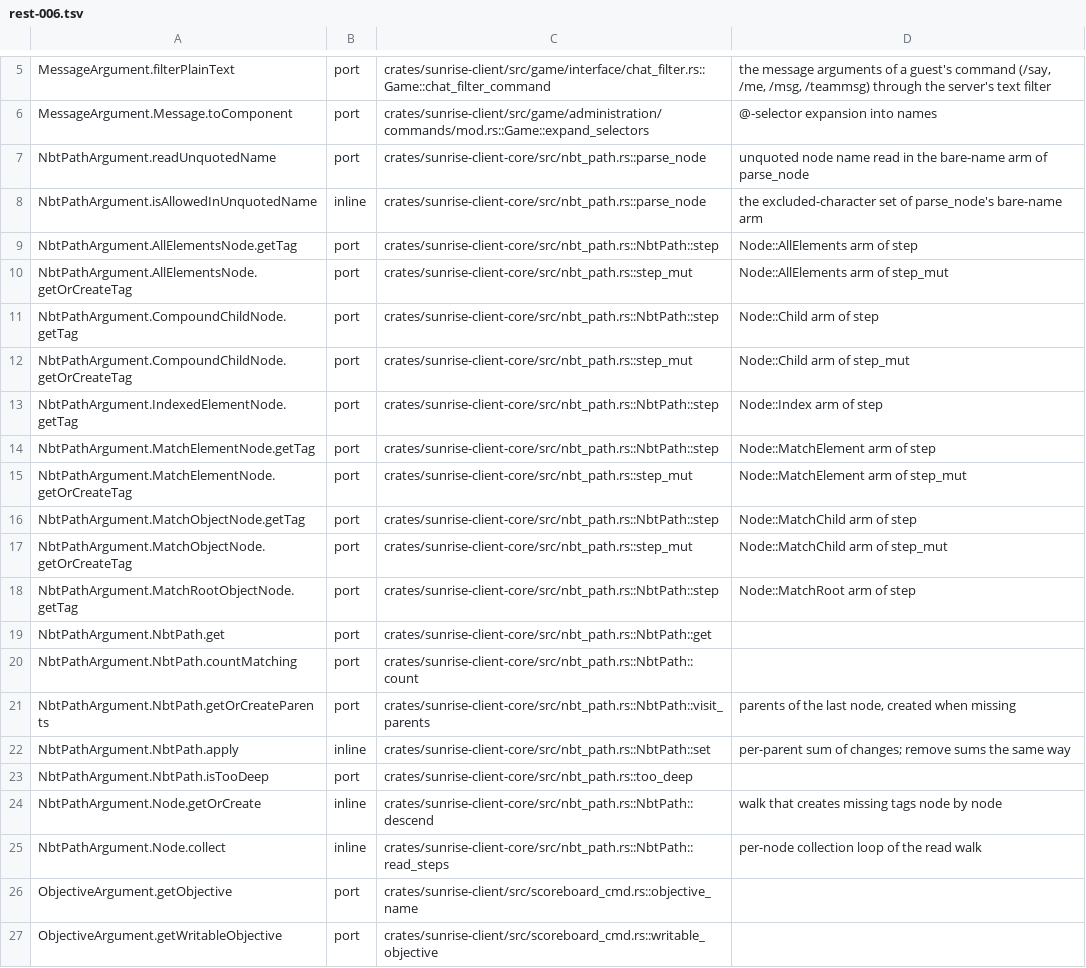
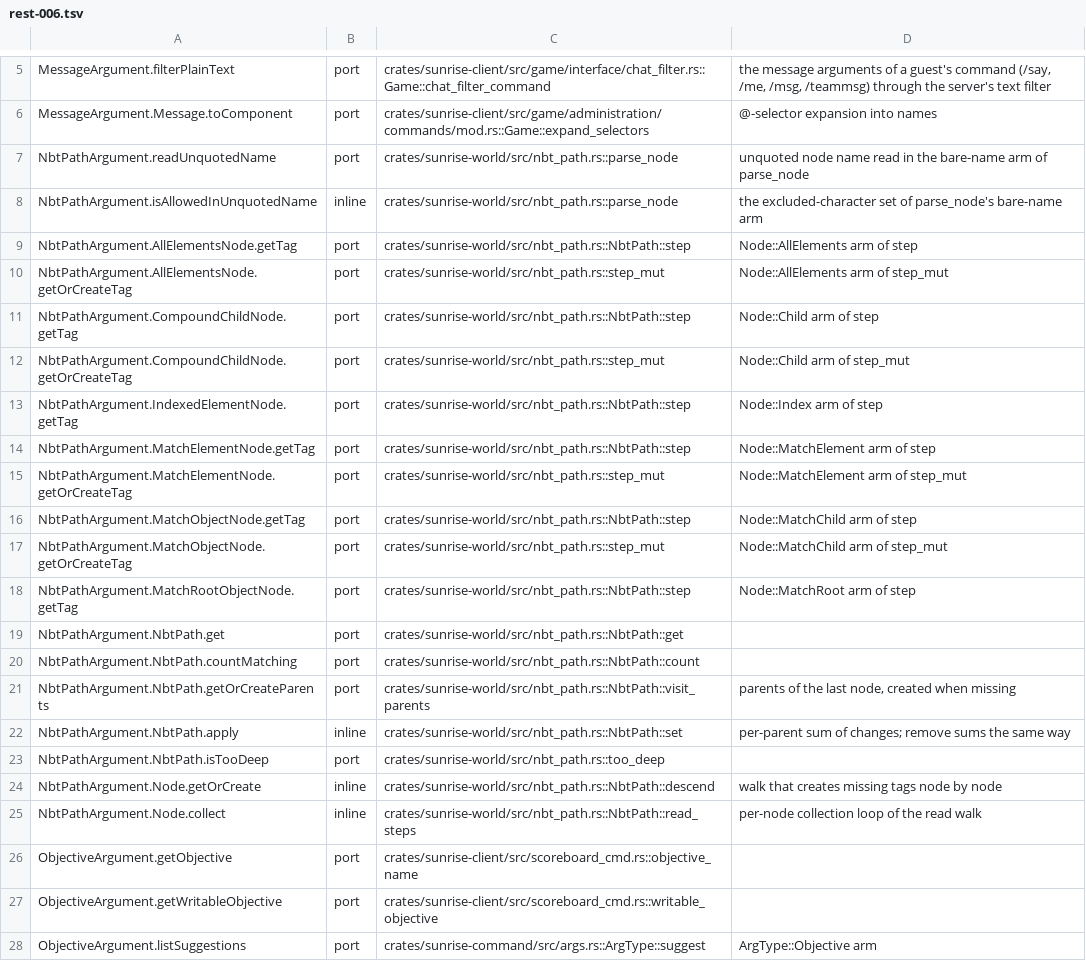
Before and after one commit to 5oscow/sunrise, a TSV file: tools/port_map/rest-006.tsv, drawn as a sheet; only a part is shown, gaps mark what is left out; the shorter side is filled out with more unchanged rows.

```diff
--- a/tools/port_map/rest-006.tsv
+++ b/tools/port_map/rest-006.tsv
@@ -6,21 +6,21 @@ MessageArgument.filterPlainText	port	crates/sunrise-client/src/game/interface/ch
 MessageArgument.Message.toComponent	port	crates/sunrise-client/src/game/administration/commands/mod.rs::Game::expand_selectors	@-selector expansion into names
-NbtPathArgument.readUnquotedName	port	crates/sunrise-client-core/src/nbt_path.rs::parse_node	unquoted node name read in the bare-name arm of parse_node
-NbtPathArgument.isAllowedInUnquotedName	inline	crates/sunrise-client-core/src/nbt_path.rs::parse_node	the excluded-character set of parse_node's bare-name arm
-NbtPathArgument.AllElementsNode.getTag	port	crates/sunrise-client-core/src/nbt_path.rs::NbtPath::step	Node::AllElements arm of step
-NbtPathArgument.AllElementsNode.getOrCreateTag	port	crates/sunrise-client-core/src/nbt_path.rs::step_mut	Node::AllElements arm of step_mut
-NbtPathArgument.CompoundChildNode.getTag	port	crates/sunrise-client-core/src/nbt_path.rs::NbtPath::step	Node::Child arm of step
-NbtPathArgument.CompoundChildNode.getOrCreateTag	port	crates/sunrise-client-core/src/nbt_path.rs::step_mut	Node::Child arm of step_mut
-NbtPathArgument.IndexedElementNode.getTag	port	crates/sunrise-client-core/src/nbt_path.rs::NbtPath::step	Node::Index arm of step
-NbtPathArgument.MatchElementNode.getTag	port	crates/sunrise-client-core/src/nbt_path.rs::NbtPath::step	Node::MatchElement arm of step
-NbtPathArgument.MatchElementNode.getOrCreateTag	port	crates/sunrise-client-core/src/nbt_path.rs::step_mut	Node::MatchElement arm of step_mut
-NbtPathArgument.MatchObjectNode.getTag	port	crates/sunrise-client-core/src/nbt_path.rs::NbtPath::step	Node::MatchChild arm of step
-NbtPathArgument.MatchObjectNode.getOrCreateTag	port	crates/sunrise-client-core/src/nbt_path.rs::step_mut	Node::MatchChild arm of step_mut
-NbtPathArgument.MatchRootObjectNode.getTag	port	crates/sunrise-client-core/src/nbt_path.rs::NbtPath::step	Node::MatchRoot arm of step
-NbtPathArgument.NbtPath.get	port	crates/sunrise-client-core/src/nbt_path.rs::NbtPath::get
-NbtPathArgument.NbtPath.countMatching	port	crates/sunrise-client-core/src/nbt_path.rs::NbtPath::count
-NbtPathArgument.NbtPath.getOrCreateParents	port	crates/sunrise-client-core/src/nbt_path.rs::NbtPath::visit_parents	parents of the last node, created when missing
-NbtPathArgument.NbtPath.apply	inline	crates/sunrise-client-core/src/nbt_path.rs::NbtPath::set	per-parent sum of changes; remove sums the same way
-NbtPathArgument.NbtPath.isTooDeep	port	crates/sunrise-client-core/src/nbt_path.rs::too_deep
-NbtPathArgument.Node.getOrCreate	inline	crates/sunrise-client-core/src/nbt_path.rs::NbtPath::descend	walk that creates missing tags node by node
-NbtPathArgument.Node.collect	inline	crates/sunrise-client-core/src/nbt_path.rs::NbtPath::read_steps	per-node collection loop of the read walk
+NbtPathArgument.readUnquotedName	port	crates/sunrise-world/src/nbt_path.rs::parse_node	unquoted node name read in the bare-name arm of parse_node
+NbtPathArgument.isAllowedInUnquotedName	inline	crates/sunrise-world/src/nbt_path.rs::parse_node	the excluded-character set of parse_node's bare-name arm
+NbtPathArgument.AllElementsNode.getTag	port	crates/sunrise-world/src/nbt_path.rs::NbtPath::step	Node::AllElements arm of step
+NbtPathArgument.AllElementsNode.getOrCreateTag	port	crates/sunrise-world/src/nbt_path.rs::step_mut	Node::AllElements arm of step_mut
+NbtPathArgument.CompoundChildNode.getTag	port	crates/sunrise-world/src/nbt_path.rs::NbtPath::step	Node::Child arm of step
+NbtPathArgument.CompoundChildNode.getOrCreateTag	port	crates/sunrise-world/src/nbt_path.rs::step_mut	Node::Child arm of step_mut
+NbtPathArgument.IndexedElementNode.getTag	port	crates/sunrise-world/src/nbt_path.rs::NbtPath::step	Node::Index arm of step
+NbtPathArgument.MatchElementNode.getTag	port	crates/sunrise-world/src/nbt_path.rs::NbtPath::step	Node::MatchElement arm of step
+NbtPathArgument.MatchElementNode.getOrCreateTag	port	crates/sunrise-world/src/nbt_path.rs::step_mut	Node::MatchElement arm of step_mut
+NbtPathArgument.MatchObjectNode.getTag	port	crates/sunrise-world/src/nbt_path.rs::NbtPath::step	Node::MatchChild arm of step
+NbtPathArgument.MatchObjectNode.getOrCreateTag	port	crates/sunrise-world/src/nbt_path.rs::step_mut	Node::MatchChild arm of step_mut
+NbtPathArgument.MatchRootObjectNode.getTag	port	crates/sunrise-world/src/nbt_path.rs::NbtPath::step	Node::MatchRoot arm of step
+NbtPathArgument.NbtPath.get	port	crates/sunrise-world/src/nbt_path.rs::NbtPath::get
+NbtPathArgument.NbtPath.countMatching	port	crates/sunrise-world/src/nbt_path.rs::NbtPath::count
+NbtPathArgument.NbtPath.getOrCreateParents	port	crates/sunrise-world/src/nbt_path.rs::NbtPath::visit_parents	parents of the last node, created when missing
+NbtPathArgument.NbtPath.apply	inline	crates/sunrise-world/src/nbt_path.rs::NbtPath::set	per-parent sum of changes; remove sums the same way
+NbtPathArgument.NbtPath.isTooDeep	port	crates/sunrise-world/src/nbt_path.rs::too_deep
+NbtPathArgument.Node.getOrCreate	inline	crates/sunrise-world/src/nbt_path.rs::NbtPath::descend	walk that creates missing tags node by node
+NbtPathArgument.Node.collect	inline	crates/sunrise-world/src/nbt_path.rs::NbtPath::read_steps	per-node collection loop of the read walk
 ObjectiveArgument.getObjective	port	crates/sunrise-client/src/scoreboard_cmd.rs::objective_name
```
Also changed, not shown: tools/port_map/classes-08.tsv, tools/port_map/rest-009.tsv, 23 other files.
